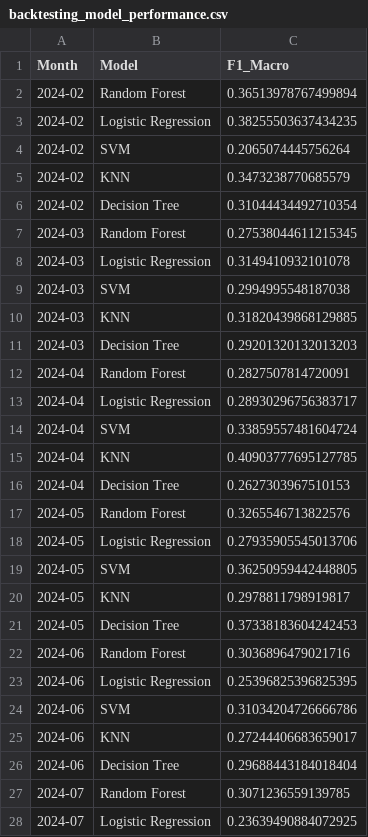
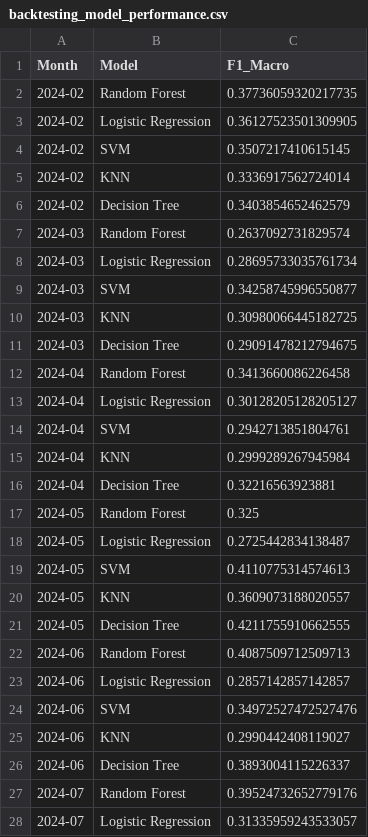
Before and after one commit to Eyearenub/CSE-3000-Project, a CSV file: data/outputs/backtesting_model_performance.csv, drawn as a sheet; only a part is shown; the diff covers the shown part only.

```diff
--- a/data/outputs/backtesting_model_performance.csv
+++ b/data/outputs/backtesting_model_performance.csv
@@ -1,28 +1,28 @@
 Month,Model,F1_Macro
-2024-02,Random Forest,0.36513978767499894
-2024-02,Logistic Regression,0.38255503637434235
-2024-02,SVM,0.2065074445756264
-2024-02,KNN,0.3473238770685579
-2024-02,Decision Tree,0.31044434492710354
-2024-03,Random Forest,0.27538044611215345
-2024-03,Logistic Regression,0.3149410932101078
-2024-03,SVM,0.2994995548187038
-2024-03,KNN,0.31820439868129885
-2024-03,Decision Tree,0.29201320132013203
-2024-04,Random Forest,0.2827507814720091
-2024-04,Logistic Regression,0.28930296756383717
-2024-04,SVM,0.33859557481604724
-2024-04,KNN,0.40903777695127785
-2024-04,Decision Tree,0.2627303967510153
-2024-05,Random Forest,0.3265546713822576
-2024-05,Logistic Regression,0.27935905545013706
-2024-05,SVM,0.36250959442448805
-2024-05,KNN,0.2978811798919817
-2024-05,Decision Tree,0.37338183604242453
-2024-06,Random Forest,0.3036896479021716
-2024-06,Logistic Regression,0.25396825396825395
-2024-06,SVM,0.31034204726666786
-2024-06,KNN,0.27244406683659017
-2024-06,Decision Tree,0.29688443184018404
-2024-07,Random Forest,0.3071236559139785
-2024-07,Logistic Regression,0.23639490884072925
+2024-02,Random Forest,0.37736059320217735
+2024-02,Logistic Regression,0.36127523501309905
+2024-02,SVM,0.3507217410615145
+2024-02,KNN,0.3336917562724014
+2024-02,Decision Tree,0.3403854652462579
+2024-03,Random Forest,0.2637092731829574
+2024-03,Logistic Regression,0.28695733035761734
+2024-03,SVM,0.34258745996550877
+2024-03,KNN,0.30980066445182725
+2024-03,Decision Tree,0.29091478212794675
+2024-04,Random Forest,0.3413660086226458
+2024-04,Logistic Regression,0.30128205128205127
+2024-04,SVM,0.2942713851804761
+2024-04,KNN,0.2999289267945984
+2024-04,Decision Tree,0.32216563923881
+2024-05,Random Forest,0.325
+2024-05,Logistic Regression,0.2725442834138487
+2024-05,SVM,0.4110775314574613
+2024-05,KNN,0.3609073188020557
+2024-05,Decision Tree,0.4211755910662555
+2024-06,Random Forest,0.4087509712509713
+2024-06,Logistic Regression,0.2857142857142857
+2024-06,SVM,0.34972527472527476
+2024-06,KNN,0.2990442408119027
+2024-06,Decision Tree,0.3893004115226337
+2024-07,Random Forest,0.39524732652779176
+2024-07,Logistic Regression,0.31335959243533057
```
Also changed, not shown: 28 edited cells elsewhere in this file, data/outputs/multi_model_classification_reports.csv, 3 other files.
